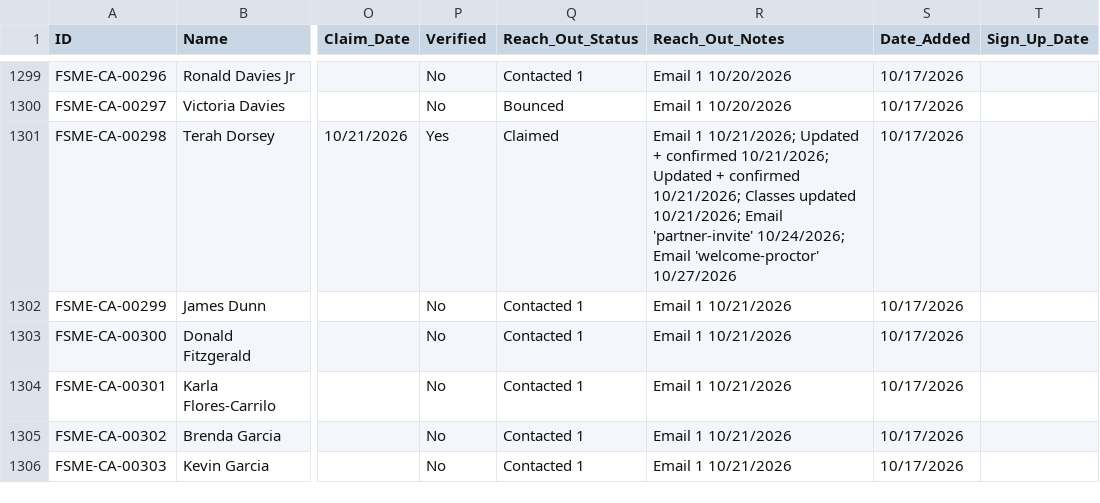
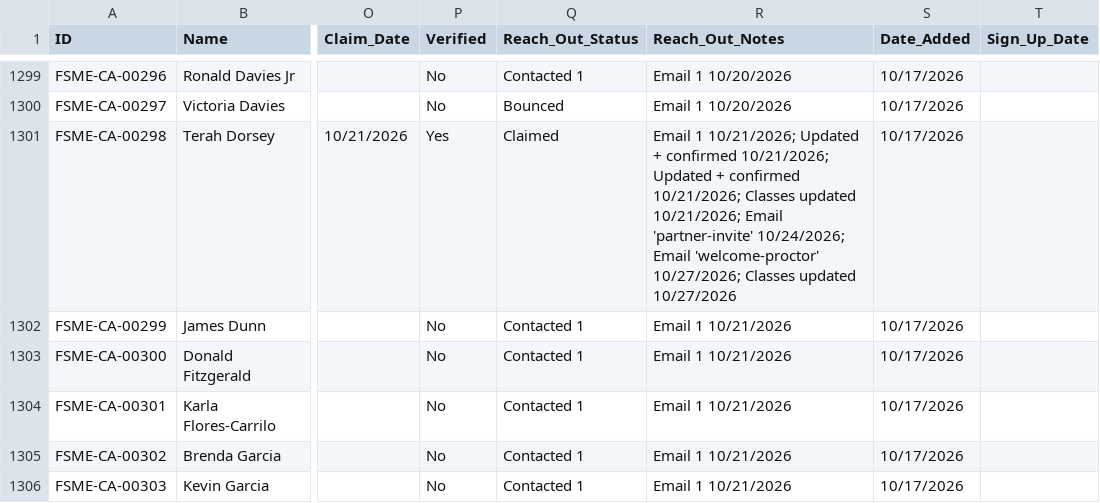
Before and after one commit to novernmanagement-coder/FSME-Tools, a CSV file: FoodSafetyMadeEasy/FSME Proctor Directory.csv, drawn as a sheet; only a part is shown, gaps mark what is left out; the diff names each change by its address in the sheet, - before the commit and + after, or states it on an @@ line.

Commit message:
Classes updated: Terah Dorsey

```diff
--- a/FoodSafetyMadeEasy/FSME Proctor Directory.csv
+++ b/FoodSafetyMadeEasy/FSME Proctor Directory.csv
-R1301 (Reach_Out_Notes): …Email 'welcome-proctor' 10/27/2026
+R1301 (Reach_Out_Notes): …Email 'welcome-proctor' 10/27/2026; Classes updated 10/27/2026
```
